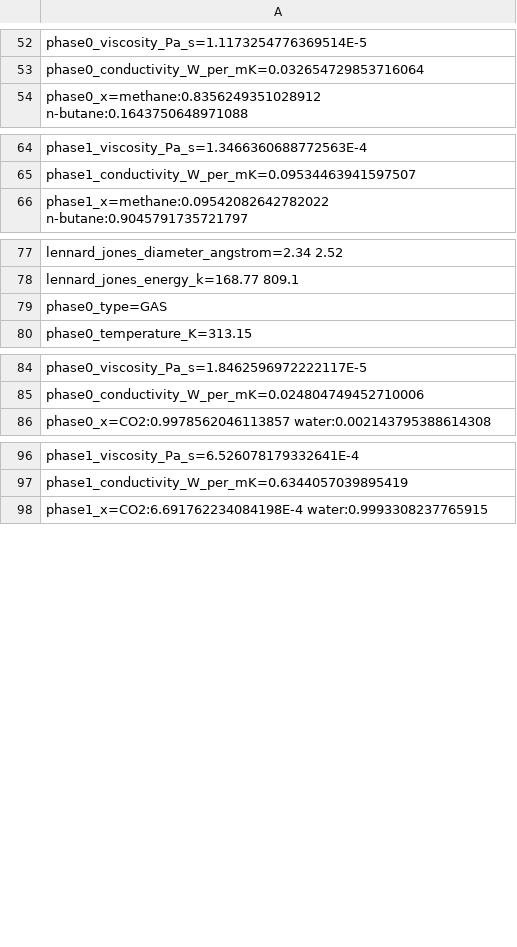
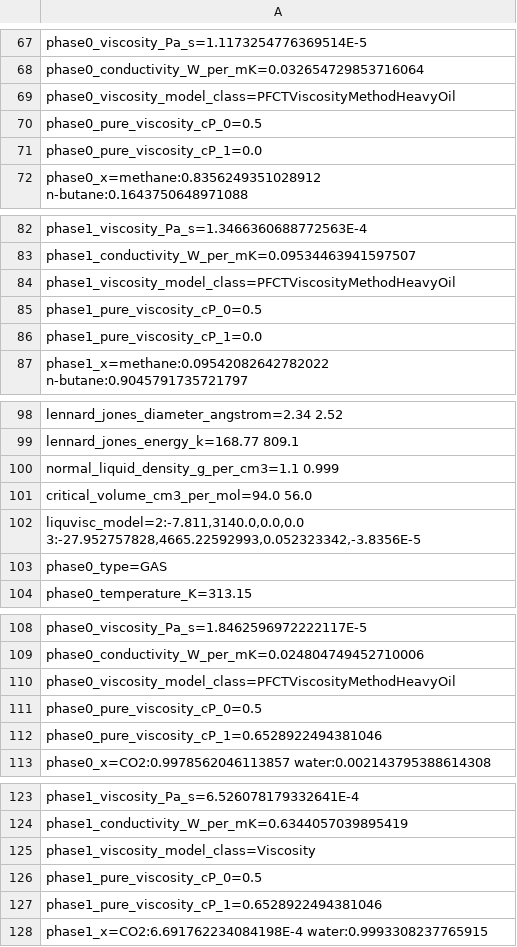
Before and after one commit to PatrickMockridge/Azoth, a TSV file: validation/neqsim/captures/phase_transport_probe.tsv, drawn as a sheet; only a part is shown, gaps mark what is left out; the diff covers the shown part only; the diff names each change by its address in the sheet, - before the commit and + after, or states it on an @@ line.

```diff
--- a/validation/neqsim/captures/phase_transport_probe.tsv
+++ b/validation/neqsim/captures/phase_transport_probe.tsv
+row 69: phase0_viscosity_model_class=PFCTViscosityMethodHeavyOil
+row 70: phase0_pure_viscosity_cP_0=0.5
+row 71: phase0_pure_viscosity_cP_1=0.0
+row 84: phase1_viscosity_model_class=PFCTViscosityMethodHeavyOil
+row 85: phase1_pure_viscosity_cP_0=0.5
+row 86: phase1_pure_viscosity_cP_1=0.0
+row 100: normal_liquid_density_g_per_cm3=1.1 0.999
+row 101: critical_volume_cm3_per_mol=94.0 56.0
+row 102: liquvisc_model=2:-7.811,3140.0,0.0,0.0 3:-27.952757828,4665.22592993,0.052323342,-3.8356E-5
+row 110: phase0_viscosity_model_class=PFCTViscosityMethodHeavyOil
+row 111: phase0_pure_viscosity_cP_0=0.5
+row 112: phase0_pure_viscosity_cP_1=0.6528922494381046
+row 125: phase1_viscosity_model_class=Viscosity
+row 126: phase1_pure_viscosity_cP_0=0.5
+row 127: phase1_pure_viscosity_cP_1=0.6528922494381046
```
Also changed, not shown: 15 added rows elsewhere in this file, 33 other files.
